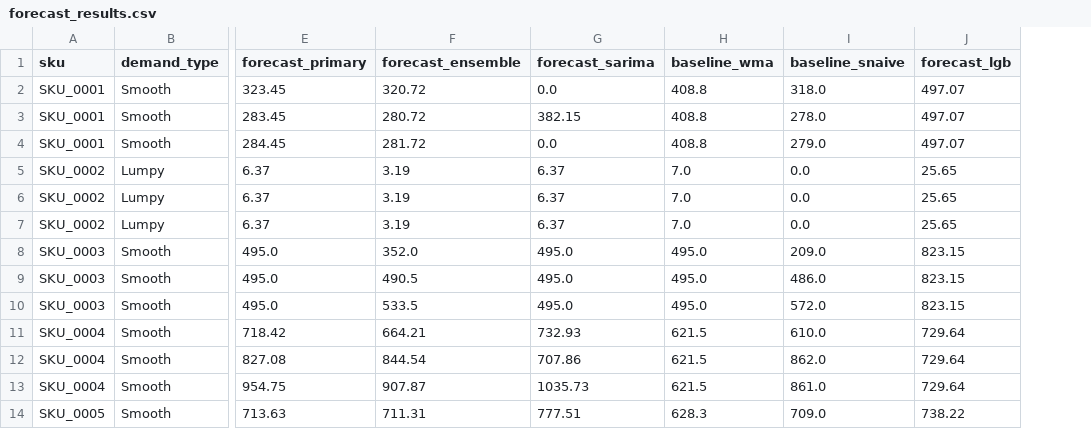
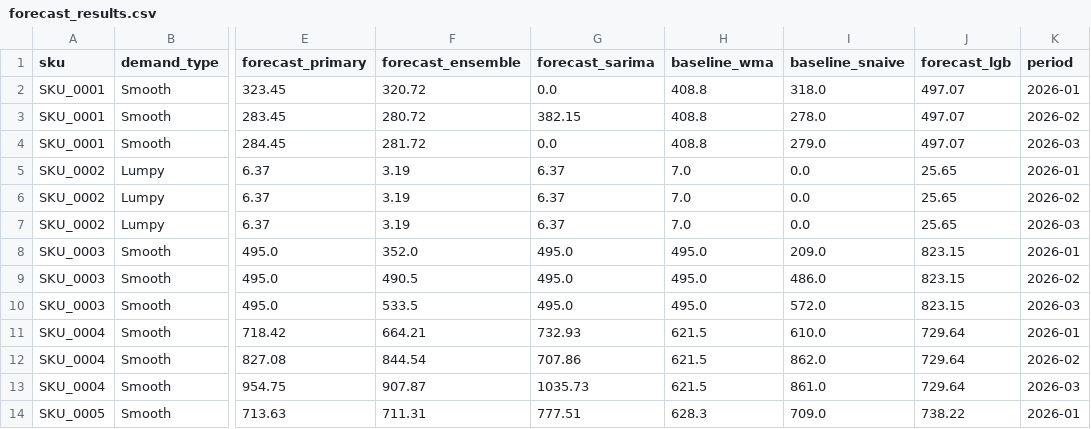
Before and after one commit to katsiaryna-shymchonak/dp_test, a CSV file: outputs/forecast_results.csv, drawn as a sheet; only a part is shown, gaps mark what is left out; the diff names each change by its address in the sheet, - before the commit and + after, or states it on an @@ line.

Commit message:
feat: add calendar period mapping (2026-01..2026-03) and export final_submission.csv

```diff
--- a/outputs/forecast_results.csv
+++ b/outputs/forecast_results.csv
+column K (period), rows 2-14: 2026-01 | 2026-02 | 2026-03 | 2026-01 | 2026-02 | 2026-03 | 2026-01 | 2026-02 | 2026-03 | 2026-01 | 2026-02 | 2026-03 | 2026-01
```
Also changed, not shown: 2 other files.
